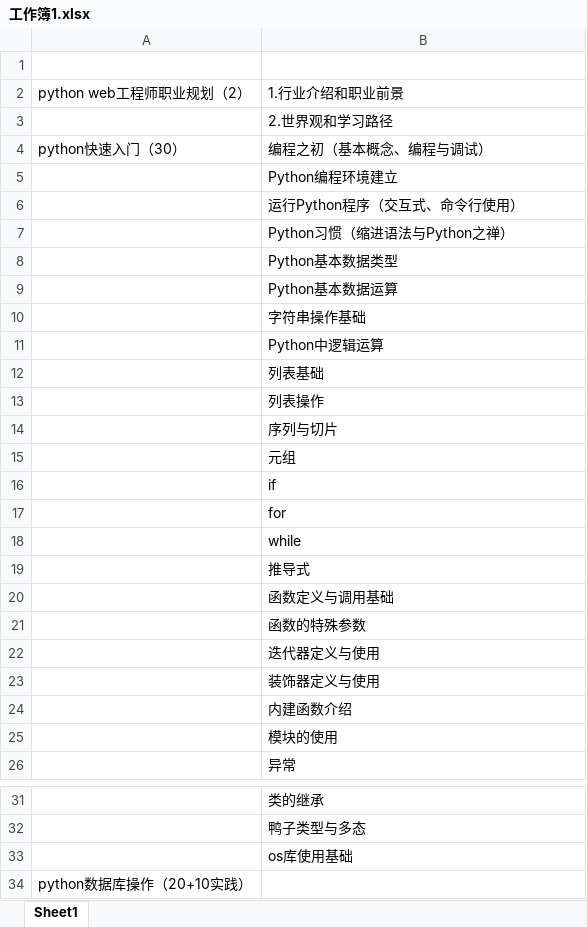
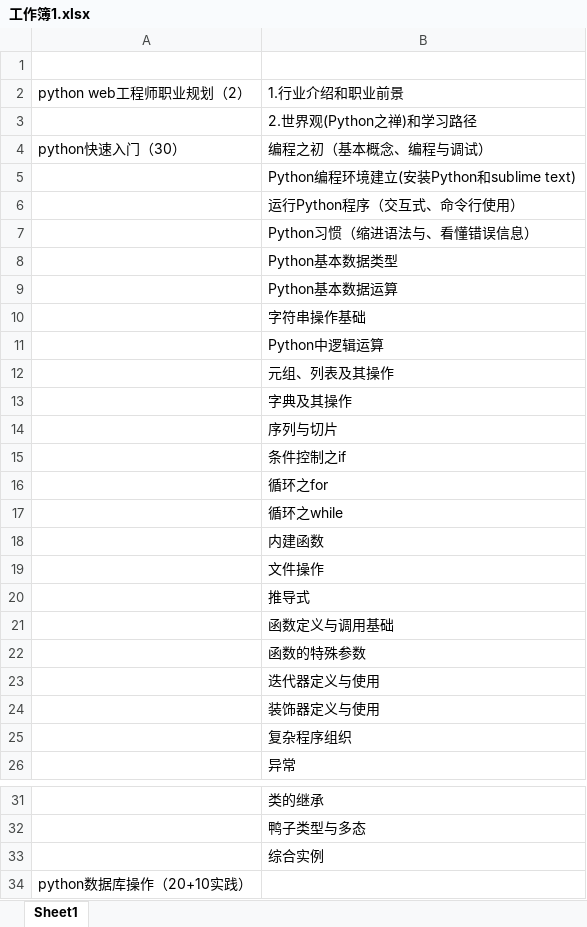
Before and after one commit to cloveses/mydoc, an Excel workbook: 工作簿1.xlsx, sheet Sheet1, drawn as a sheet; only a part is shown, gaps mark what is left out; values as stored, in another font and other column widths than the file's, no borders; removed rows and columns are numbered as before the commit, all else as after; the diff names each change by its address in the sheet, - before the commit and + after, or states it on an @@ line.

```diff
--- a/工作簿1.xlsx (sheet Sheet1)
+++ b/工作簿1.xlsx (sheet Sheet1)
-B3: 2.世界观和学习路径
+B3: 2.世界观(Python之禅)和学习路径
-B5: Python编程环境建立
+B5: Python编程环境建立(安装Python和sublime text)
-B7: Python习惯（缩进语法与Python之禅）
+B7: Python习惯（缩进语法与、看懂错误信息）
-B12: 列表基础
+B12: 元组、列表及其操作
-B13: 列表操作
+B13: 字典及其操作
-B15: 元组
+B15: 条件控制之if
-B16: if
+B16: 循环之for
-B17: for
+B17: 循环之while
-B18: while
+B18: 内建函数
+row 19:  | 文件操作
-B25: 内建函数介绍
+B25: 复杂程序组织
-row 25:  | 模块的使用
-B33: os库使用基础
+B33: 综合实例
```
Also changed, not shown: 2 other files.
